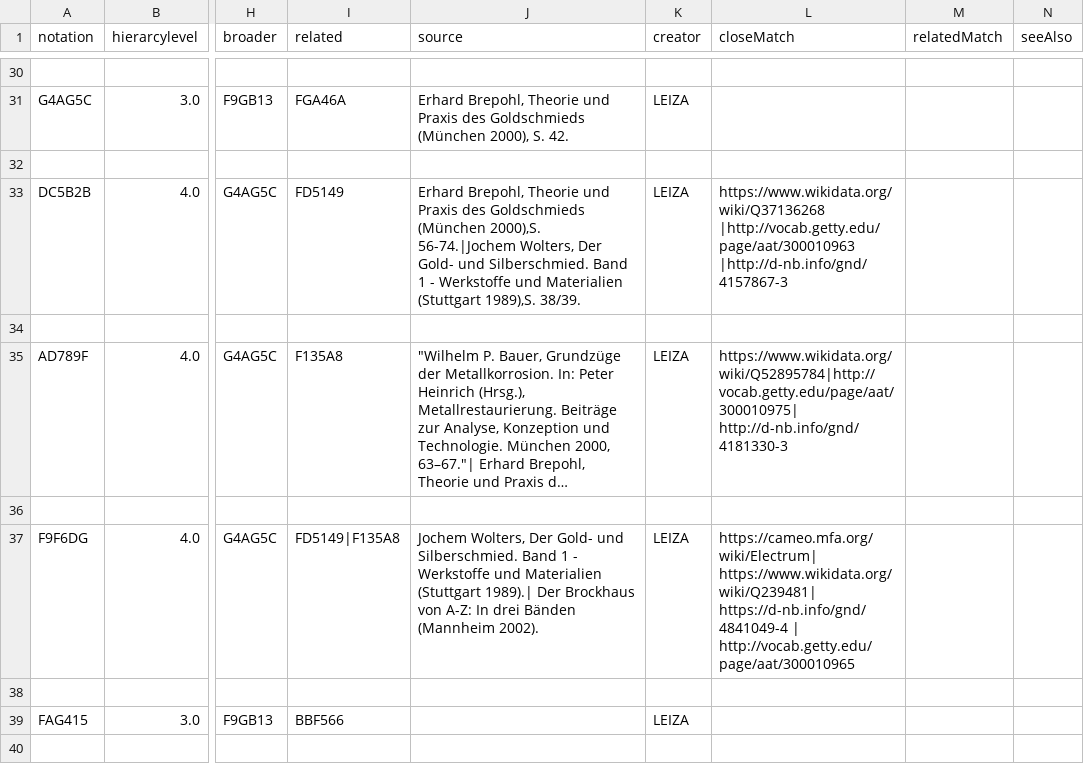
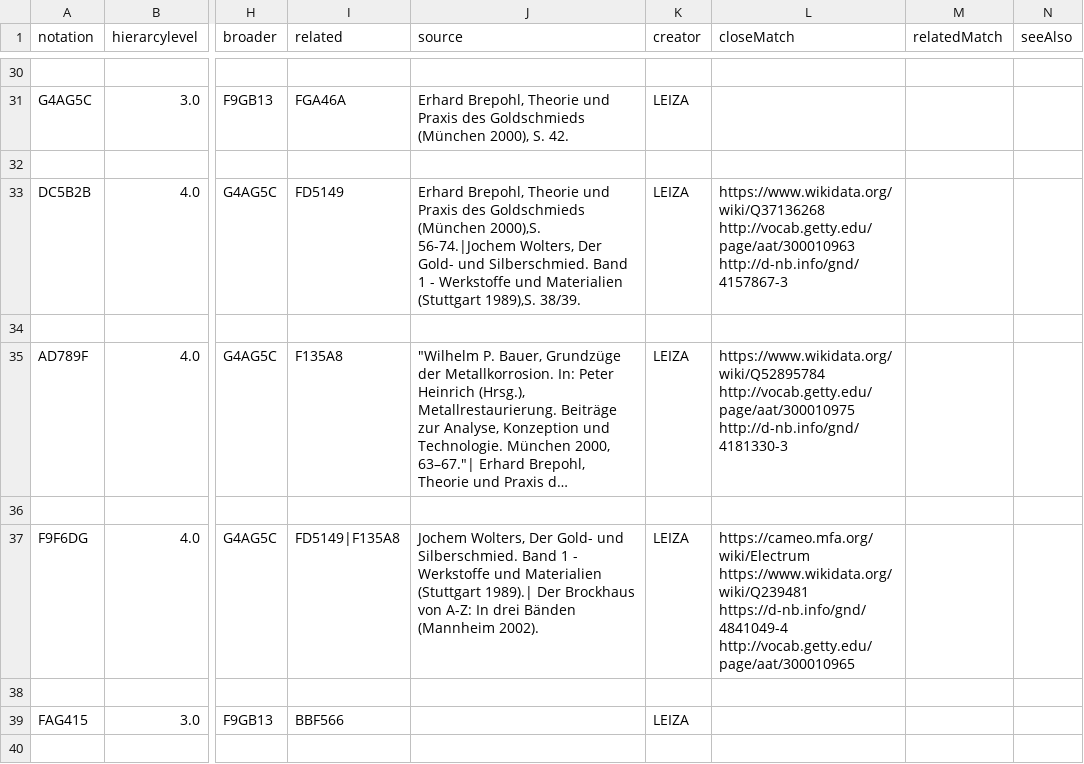
Before and after one commit to LasseMempel/terminologies, a CSV file: konservierungsthesaurus/polishedData.csv, drawn as a sheet; only a part is shown, gaps mark what is left out; long unchanged cells end in …; ↵ is a line break in a cell; the diff covers the shown part only; the diff names each change by its address in the sheet, - before the commit and + after, or states it on an @@ line.

```diff
--- a/konservierungsthesaurus/polishedData.csv
+++ b/konservierungsthesaurus/polishedData.csv
-L33 (closeMatch): https://www.wikidata.org/wiki/Q37136268 |http://vocab.getty.edu/page/aat/300010963 |http://d-nb.info/gnd/4157867-3
+L33 (closeMatch): https://www.wikidata.org/wiki/Q37136268 ↵ http://vocab.getty.edu/page/aat/300010963 ↵ http://d-nb.info/gnd/4157867-3
-L35 (closeMatch): https://www.wikidata.org/wiki/Q52895784|http://vocab.getty.edu/page/aat/300010975| http://d-nb.info/gnd/4181330-3
+L35 (closeMatch): https://www.wikidata.org/wiki/Q52895784 ↵ http://vocab.getty.edu/page/aat/300010975 ↵ http://d-nb.info/gnd/4181330-3
-L37 (closeMatch): https://cameo.mfa.org/wiki/Electrum| https://www.wikidata.org/wiki/Q239481| https://d-nb.info/gnd/4841049-4 | http://vocab.getty.edu/page/aat/300010965
+L37 (closeMatch): https://cameo.mfa.org/wiki/Electrum ↵ https://www.wikidata.org/wiki/Q239481 ↵ https://d-nb.info/gnd/4841049-4 ↵ http://vocab.getty.edu/page/aat/300010965
```
Also changed, not shown: 4 removed rows and 67 edited cells elsewhere in this file, konservierungsthesaurus/data.csv, 6 other files.
